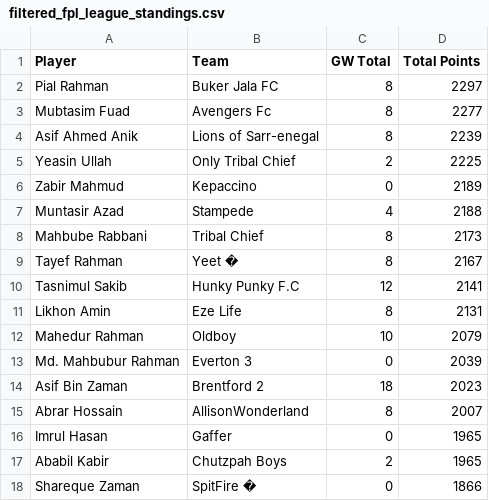
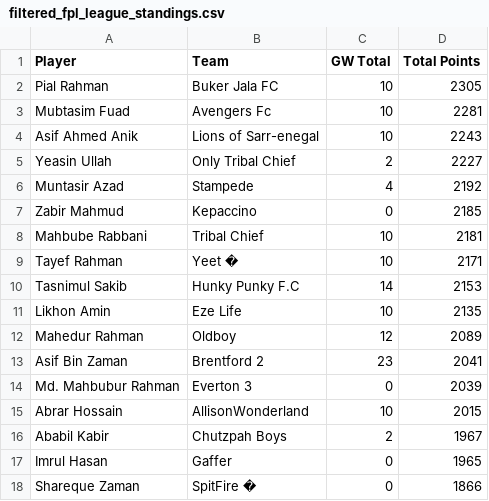
Before and after one commit to AbrarHossainHimself/flcb_fpl_mini_league, a CSV file: filtered_fpl_league_standings.csv, drawn as a sheet.

```diff
--- a/filtered_fpl_league_standings.csv
+++ b/filtered_fpl_league_standings.csv
@@ -1,18 +1,18 @@
 Player,Team,GW Total,Total Points
-Pial Rahman,Buker Jala FC,8,2297
-Mubtasim Fuad,Avengers Fc,8,2277
-Asif Ahmed Anik,Lions of Sarr-enegal,8,2239
-Yeasin Ullah,Only Tribal Chief,2,2225
-Zabir Mahmud,Kepaccino,0,2189
-Muntasir Azad,Stampede,4,2188
-Mahbube Rabbani,Tribal Chief,8,2173
-Tayef Rahman,Yeet �,8,2167
-Tasnimul Sakib,Hunky Punky F.C,12,2141
-Likhon Amin,Eze Life,8,2131
-Mahedur Rahman,Oldboy,10,2079
+Pial Rahman,Buker Jala FC,10,2305
+Mubtasim Fuad,Avengers Fc,10,2281
+Asif Ahmed Anik,Lions of Sarr-enegal,10,2243
+Yeasin Ullah,Only Tribal Chief,2,2227
+Muntasir Azad,Stampede,4,2192
+Zabir Mahmud,Kepaccino,0,2185
+Mahbube Rabbani,Tribal Chief,10,2181
+Tayef Rahman,Yeet �,10,2171
+Tasnimul Sakib,Hunky Punky F.C,14,2153
+Likhon Amin,Eze Life,10,2135
+Mahedur Rahman,Oldboy,12,2089
+Asif Bin Zaman,Brentford 2,23,2041
 Md. Mahbubur Rahman,Everton 3,0,2039
-Asif Bin Zaman,Brentford 2,18,2023
-Abrar Hossain,AllisonWonderland,8,2007
+Abrar Hossain,AllisonWonderland,10,2015
+Ababil Kabir,Chutzpah Boys,2,1967
 Imrul Hasan,Gaffer,0,1965
-Ababil Kabir,Chutzpah Boys,2,1965
 Shareque Zaman,SpitFire �,0,1866
```
Also changed, not shown: 1 other file.
